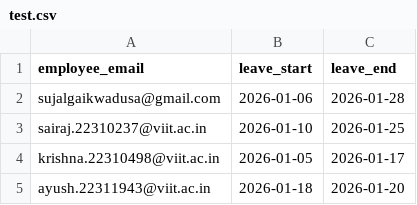
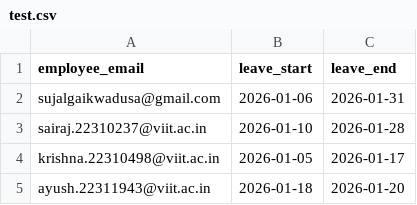
Before and after one commit to Sujalgaikwad1905/jira, a CSV file: industy/backend/uploads/test.csv, drawn as a sheet.

Commit message:
file upload fix

```diff
--- a/industy/backend/uploads/test.csv
+++ b/industy/backend/uploads/test.csv
@@ -1,4 +1,4 @@
 employee_email,leave_start,leave_end
-sujalgaikwadusa@gmail.com,2026-01-06,2026-01-28
-sairaj.22310237@viit.ac.in,2026-01-10,2026-01-25
+sujalgaikwadusa@gmail.com,2026-01-06,2026-01-31
+sairaj.22310237@viit.ac.in,2026-01-10,2026-01-28
 krishna.22310498@viit.ac.in,2026-01-05,2026-01-17
```
Also changed, not shown: industy/uploads/test.csv, 3 other files.
